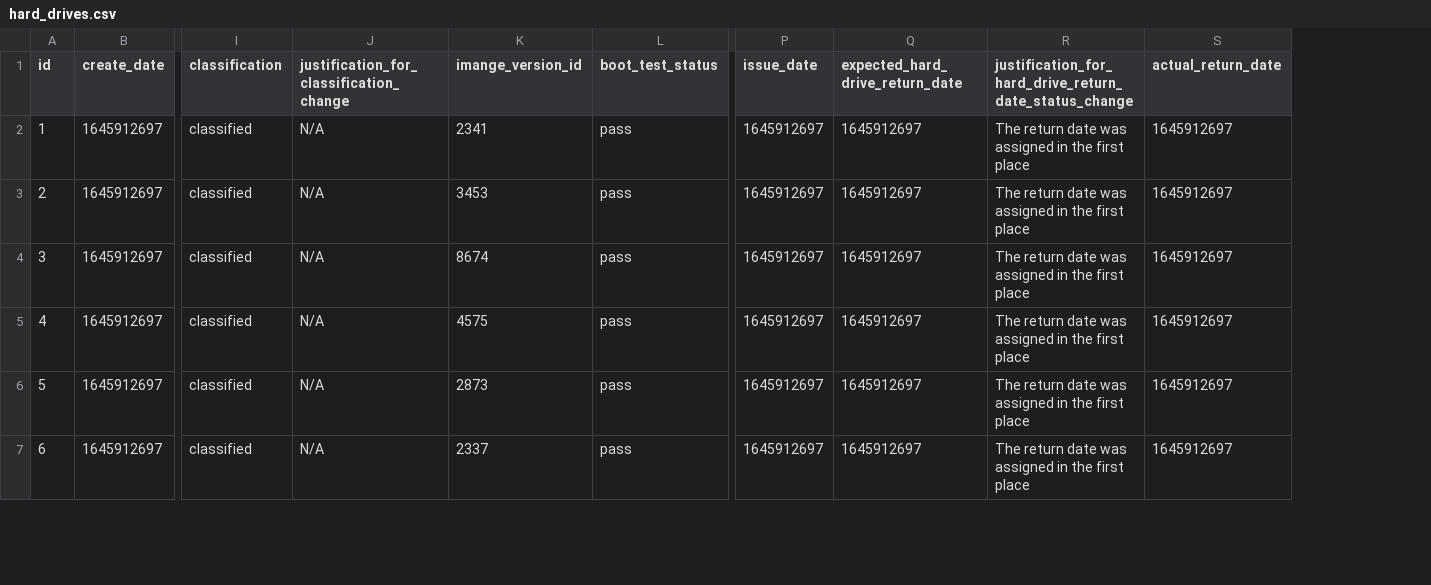
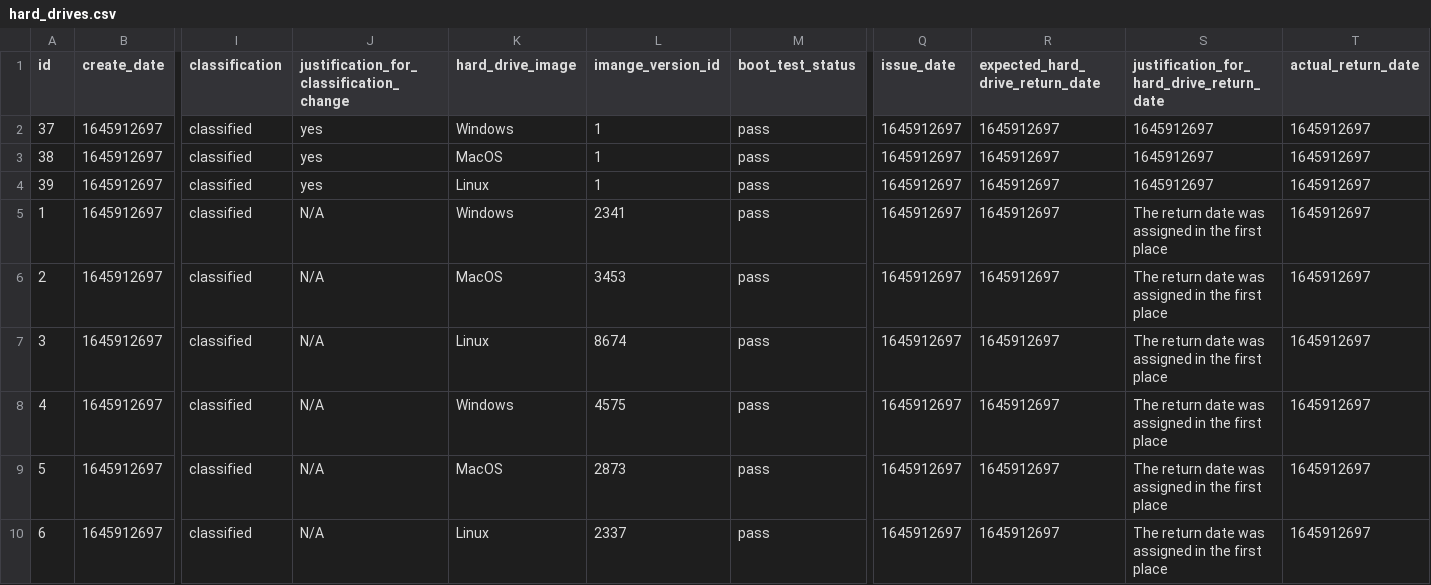
Before and after one commit to CS4311-Team-2/hard-drive-tracker-system, a CSV file: hard_drives.csv, drawn as a sheet; only a part is shown, gaps mark what is left out; addresses are those after the commit; rows hold the shown columns only; the diff names each change by its address in the sheet, - before the commit and + after, or states it on an @@ line.

Commit message:
Roberto linking new hard drive to db (#69)
* incorporated "add_hard_drive.html" interface

* linked database to form (add new hard drive)

Fixed wrongly named attribute and added missing "missing attribute"

Changed the naming of the "id"s to its corresponding attribute.

created file linking form and database

* edited add new hard drive interface

Removed the "specification" text field and added field for "hard drive size"

* updated classification button

* Added linking for classification

* updated field text for classification

* Changed button display for hard drive status

* added linking for the hard drive status

* updated add_hard_drive.html

removed "for" tag

* Updated Views.py

* Updated Add Hard drive interface

switched Specification text field to text label.

switched hardDrive_image text field to text label

removed justification for hard drive return date text field

Refer to page 42 of SRS for add hard drive interface requirements

* updated add_hard_drive.html based on SRS page 42

* updated add_hard_drive.html

updated some text fields to date pickers like specified in the SRS page 42

* Removed extra attribute

* removed extra tag

* Updated add_hard_drive.html

Changed type: text to type date for fields "creation date" and "modified date"

* Added Collapse Button

no functionality. Needs implementation for collapse

* integrate new hard drive attribute to updatemodels command

Co-authored-by: Alex <alexadrianavila@gmail.com>

```diff
--- a/hard_drives.csv
+++ b/hard_drives.csv
+column K (hard_drive_image), rows 5-10: Windows | MacOS | Linux | Windows | MacOS | Linux
-S1: justification_for_hard_drive_return_date_status_change
+S1: justification_for_hard_drive_return_date
+row 2: 37 | 1645912697 | classified | yes | Windows | 1 | pass | 1645912697 | 1645912697 | 1645912697 | 1645912697
+row 3: 38 | 1645912697 | classified | yes | MacOS | 1 | pass | 1645912697 | 1645912697 | 1645912697 | 1645912697
+row 4: 39 | 1645912697 | classified | yes | Linux | 1 | pass | 1645912697 | 1645912697 | 1645912697 | 1645912697
```
Also changed, not shown: 6 other files.
